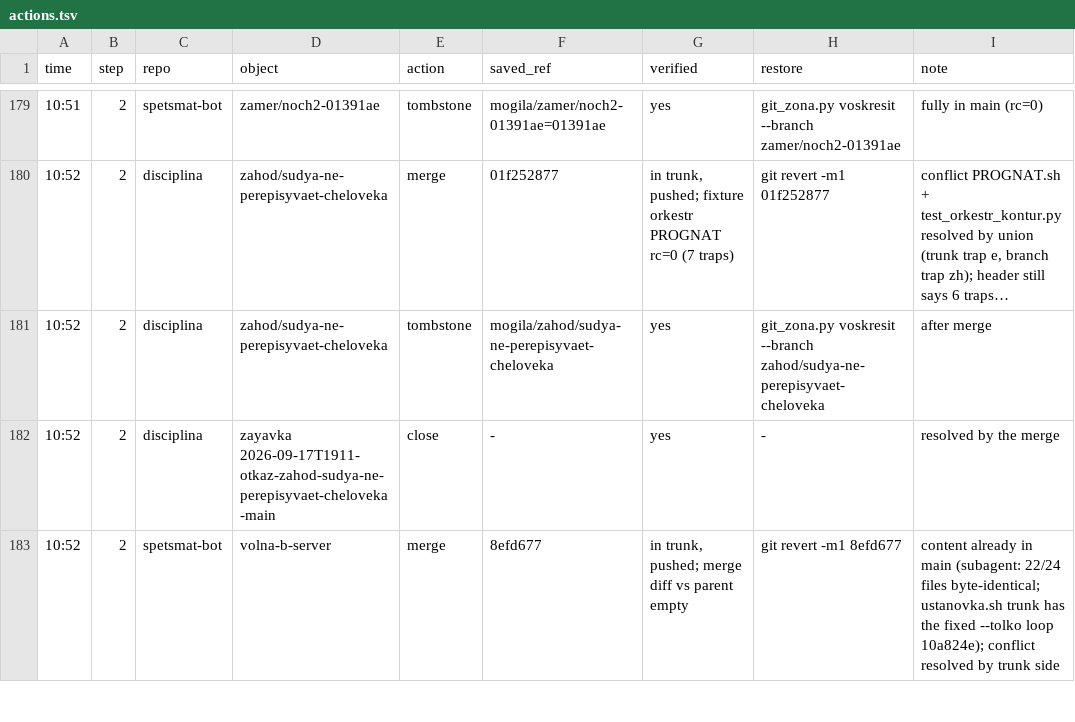
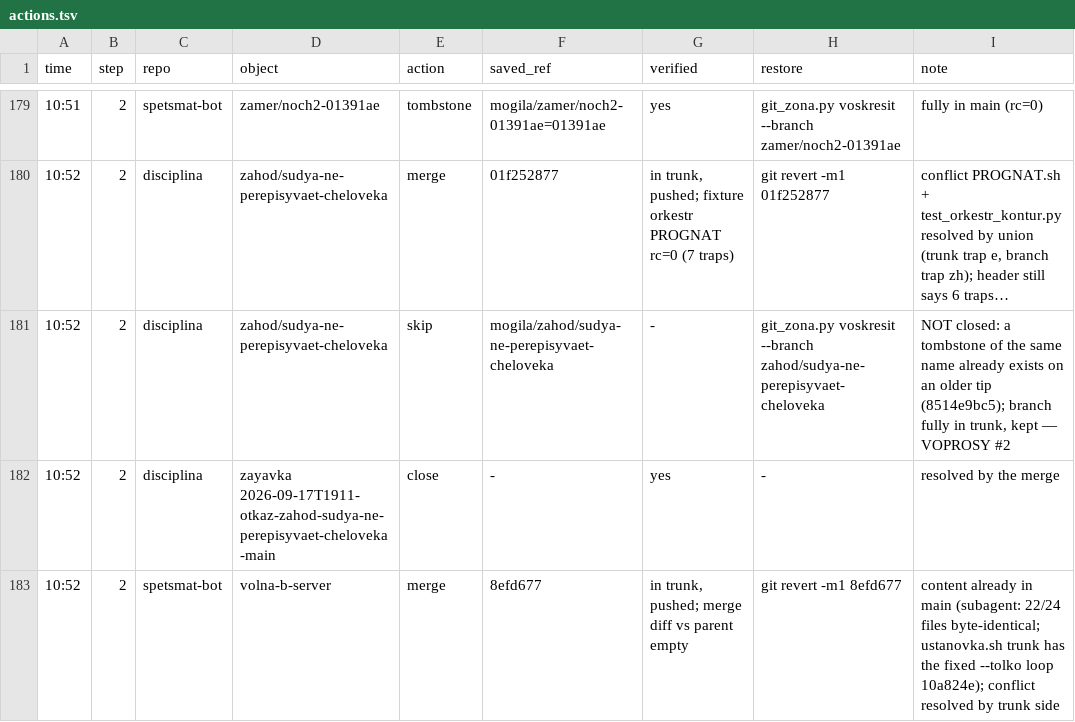
Before and after one commit to d1-d57/materials, a TSV file: _studio/zhurnal/2026-09-24_arhitektura-repozitoriev/svedenie/actions.tsv, drawn as a sheet; only a part is shown, gaps mark what is left out; long unchanged cells end in …; the diff names each change by its address in the sheet, - before the commit and + after, or states it on an @@ line.

```diff
--- a/_studio/zhurnal/2026-09-24_arhitektura-repozitoriev/svedenie/actions.tsv
+++ b/_studio/zhurnal/2026-09-24_arhitektura-repozitoriev/svedenie/actions.tsv
-E181 (action): tombstone
+E181 (action): skip
-G181 (verified): yes
+G181 (verified): -
-I181 (note): after merge
+I181 (note): NOT closed: a tombstone of the same name already exists on an older tip (8514e9bc5); branch fully in trunk, kept — VOPROSY #2
```
Also changed, not shown: 6 other files.
